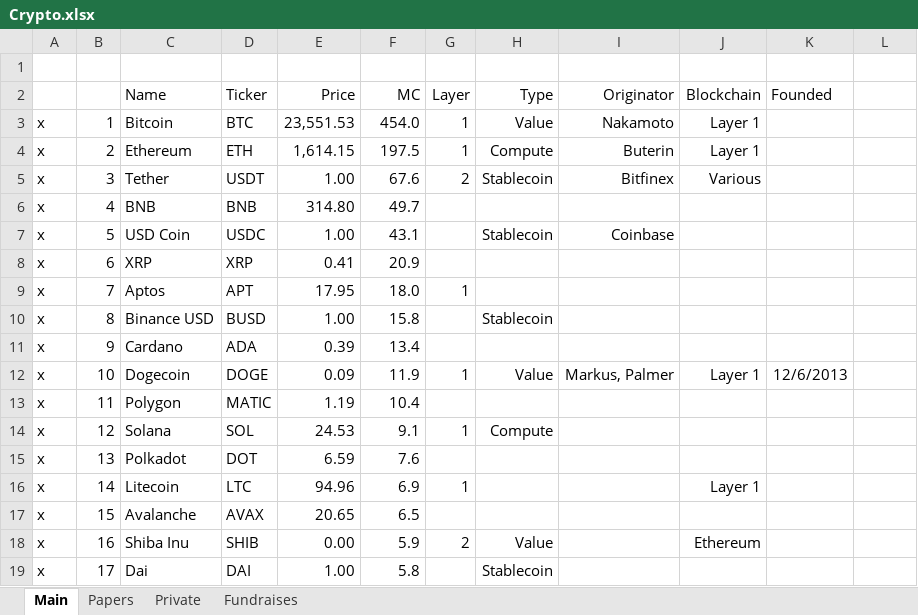
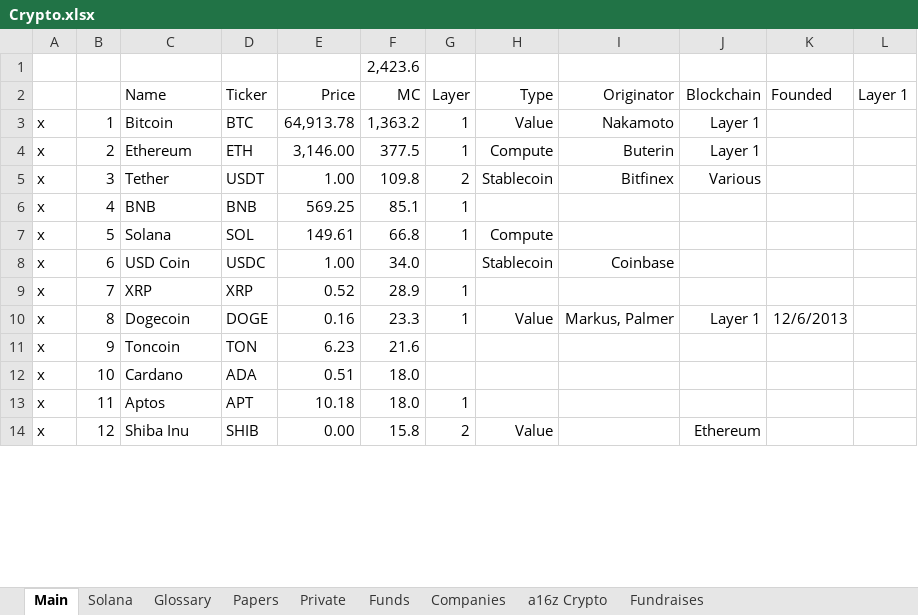
Before and after one commit to karlito786/stocks, an Excel workbook: Crypto.xlsx, sheet Main, drawn as a sheet; only a part is shown; values as stored, in another font and other column widths than the file's, no borders; removed rows and columns are numbered as before the commit, all else as after; the diff covers the shown part only; the diff names each change by its address in the sheet, - before the commit and + after, or states it on an @@ line.

```diff
--- a/Crypto.xlsx (sheet Main)
+++ b/Crypto.xlsx (sheet Main)
+sheet tab: Solana
+sheet tab: Glossary
+sheet tab: Funds
+sheet tab: Companies
+sheet tab: a16z Crypto
-F1 (MC): (empty)
+F1 (MC): 2,423.6
-L2: (empty)
+L2: Layer 1
-E3 (Price): 23,551.53
+E3 (Price): 64,913.78
-F3 (MC): 454.0
+F3 (MC): 1,363.2
-E4 (Price): 1,614.15
+E4 (Price): 3,146.00
-F4 (MC): 197.5
+F4 (MC): 377.5
-F5 (MC): 67.6
+F5 (MC): 109.8
-E6 (Price): 314.80
+E6 (Price): 569.25
-F6 (MC): 49.7
+F6 (MC): 85.1
-G6 (Layer): (empty)
+G6 (Layer): 1
+row 7: x | 5 | Solana | SOL | 149.61 | 66.8 | 1 | Compute
-B8: 5
+B8: 6
-F8 (MC): 43.1
+F8 (MC): 34.0
-B9: 6
+B9: 7
-E9 (Price): 0.41
+E9 (Price): 0.52
-F9 (MC): 20.9
+F9 (MC): 28.9
-G9 (Layer): (empty)
+G9 (Layer): 1
-row 9: x | 7 | Aptos | APT | 17.95 | 18.0 | 1
-row 10: x | 8 | Binance USD | BUSD | 1.00 | 15.8 |  | Stablecoin
-row 11: x | 9 | Cardano | ADA | 0.39 | 13.4
-B10: 10
+B10: 8
-E10 (Price): 0.09
+E10 (Price): 0.16
-F10 (MC): 11.9
+F10 (MC): 23.3
-row 13: x | 11 | Polygon | MATIC | 1.19 | 10.4
-row 14: x | 12 | Solana | SOL | 24.53 | 9.1 | 1 | Compute
-row 15: x | 13 | Polkadot | DOT | 6.59 | 7.6
-row 16: x | 14 | Litecoin | LTC | 94.96 | 6.9 | 1 |  |  | Layer 1
-row 17: x | 15 | Avalanche | AVAX | 20.65 | 6.5
+row 11: x | 9 | Toncoin | TON | 6.23 | 21.6
+row 12: x | 10 | Cardano | ADA | 0.51 | 18.0
+row 13: x | 11 | Aptos | APT | 10.18 | 18.0 | 1
-B14: 16
+B14: 12
-F14 (MC): 5.9
+F14 (MC): 15.8
-row 19: x | 17 | Dai | DAI | 1.00 | 5.8 |  | Stablecoin
```
Also changed, not shown: 72 added rows, 40 removed rows, 209 edited cells and cell formats elsewhere in this sheet, sheet Fundraises, sheet Papers.
